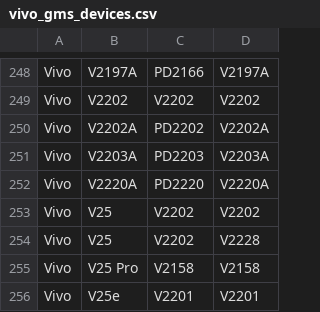
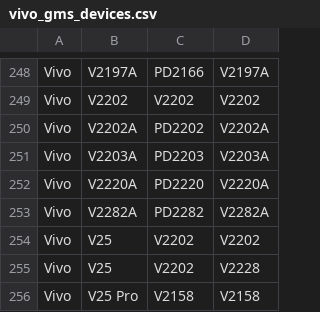
Before and after one commit to Soar1989/get_android_data, a CSV file: data/vivo_gms_devices.csv, drawn as a sheet; only a part is shown, gaps mark what is left out; the shorter side is filled out with more unchanged rows.

```diff
--- a/data/vivo_gms_devices.csv
+++ b/data/vivo_gms_devices.csv
@@ -252,2 +252,3 @@ Vivo,V2203A,PD2203,V2203A
 Vivo,V2220A,PD2220,V2220A
+Vivo,V2282A,PD2282,V2282A
 Vivo,V25,V2202,V2202
```
